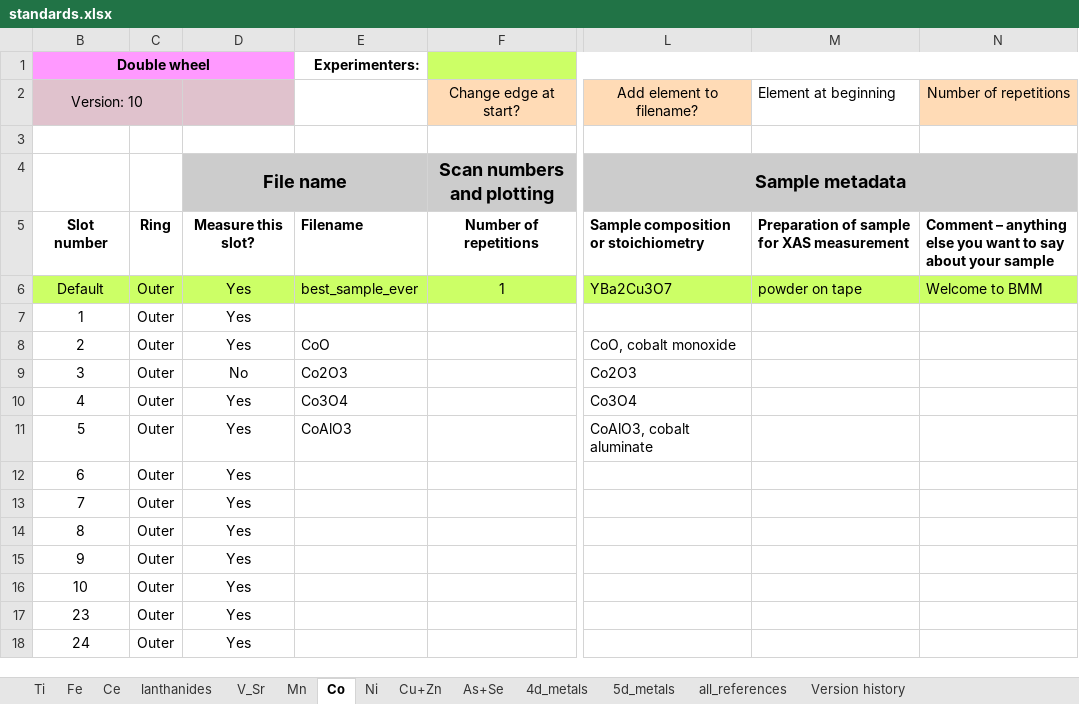
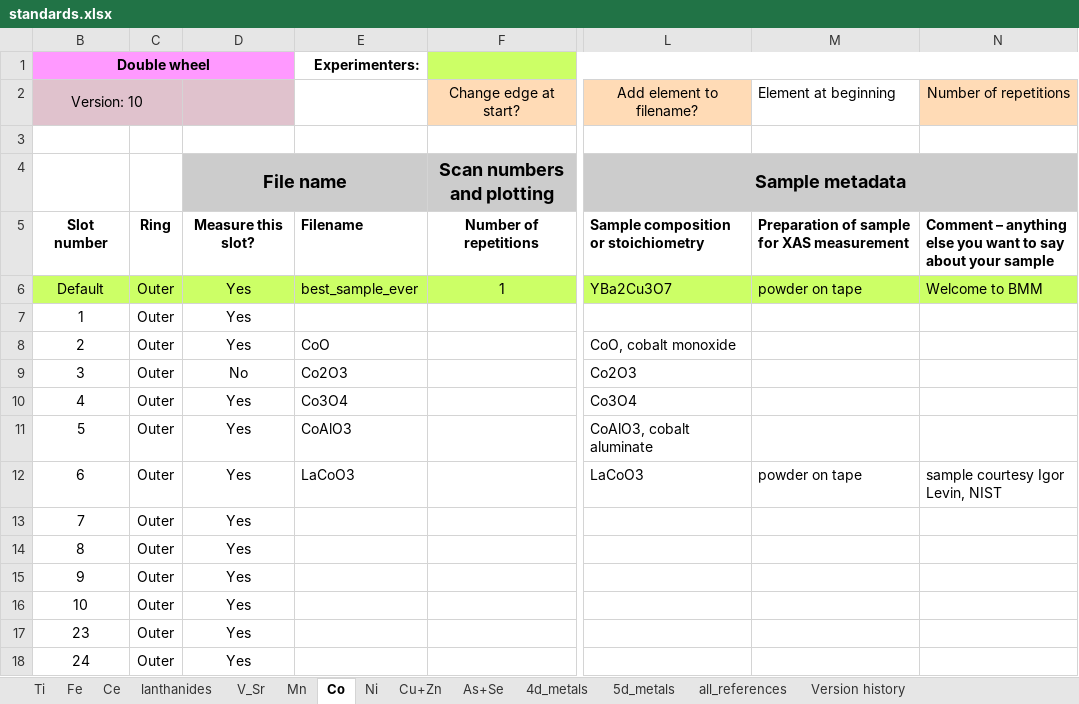
Before and after one commit to NSLS-II-BMM/profile_collection, an Excel workbook: startup/standards/standards.xlsx, sheet Co, drawn as a sheet; only a part is shown, gaps mark what is left out; values as stored, in another font and other column widths than the file's, no borders; charts and pictures not drawn; the diff names each change by its address in the sheet, - before the commit and + after, or states it on an @@ line.

```diff
--- a/startup/standards/standards.xlsx (sheet Co)
+++ b/startup/standards/standards.xlsx (sheet Co)
-E12: (empty)
+E12: LaCoO3
-L12 (Add element to filename?): (empty)
+L12 (Add element to filename?): LaCoO3
-M12 (Element at beginning): (empty)
+M12 (Element at beginning): powder on tape
-N12 (Number of repetitions): (empty)
+N12 (Number of repetitions): sample courtesy Igor Levin, NIST
```
Also changed, not shown: sheet Mn, sheet Fe, charts or pictures, 14 other files.
